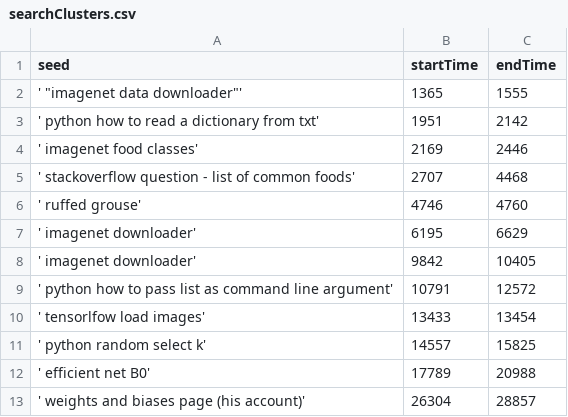
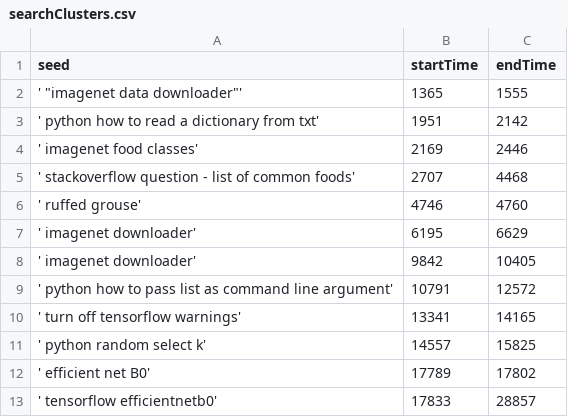
Before and after one commit to ckelleher-wustl/CodeStoriesViz, a CSV file: web/data/searchClusters.csv, drawn as a sheet.

Commit message:
lichess cluster first attempt

```diff
--- a/web/data/searchClusters.csv
+++ b/web/data/searchClusters.csv
@@ -9,5 +9,5 @@ seed,startTime,endTime
 ' python how to pass list as command line argument',10791,12572
-' tensorlfow load images',13433,13454
+' turn off tensorflow warnings',13341,14165
 ' python random select k',14557,15825
-' efficient net B0',17789,20988
-' weights and biases page (his account)',26304,28857
+' efficient net B0',17789,17802
+' tensorflow efficientnetb0',17833,28857
```
Also changed, not shown: 4 other files.
